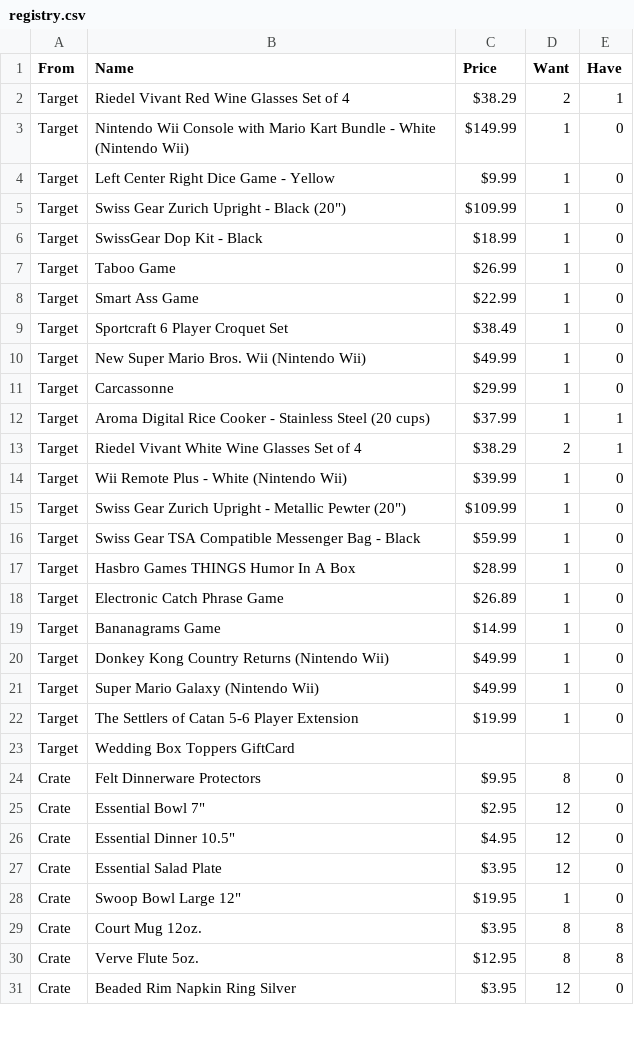
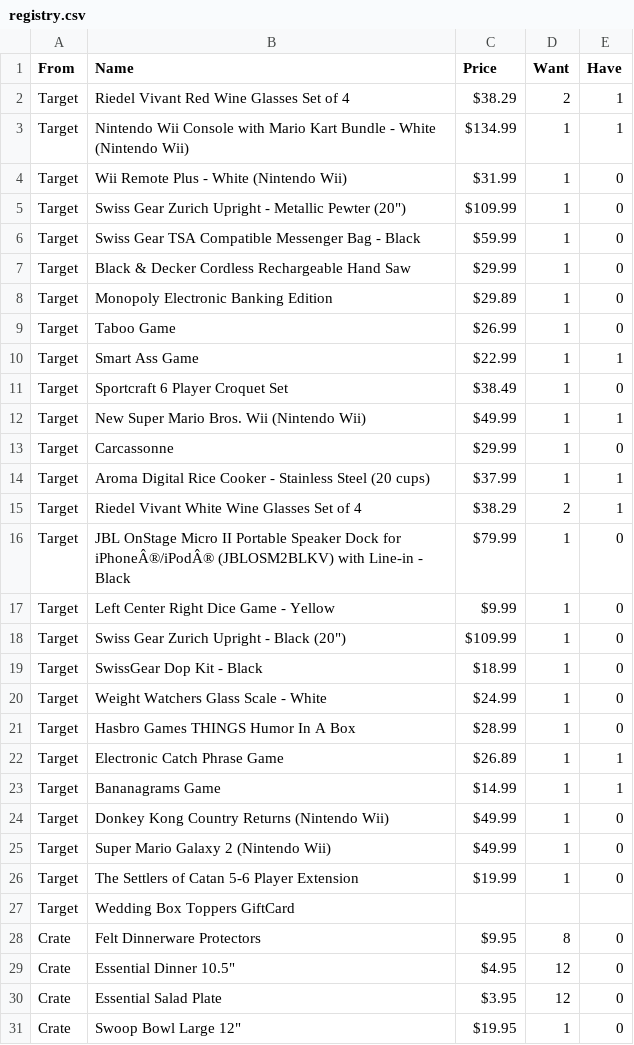
Before and after one commit to ratbeard/my-wedding-website, a CSV file: scripts/registry.csv, drawn as a sheet; only a part is shown; the shorter side is filled out with more unchanged rows; the diff covers the shown part only.

Commit message:
updated registry

```diff
--- a/scripts/registry.csv
+++ b/scripts/registry.csv
@@ -2,3 +2,16 @@ From,Name,Price,Want,Have
 Target,Riedel Vivant Red Wine Glasses Set of 4,$38.29,2,1
-Target,Nintendo Wii Console with Mario Kart Bundle - White (Nintendo Wii),$149.99,1,0
+Target,Nintendo Wii Console with Mario Kart Bundle - White (Nintendo Wii),$134.99,1,1
+Target,Wii Remote Plus - White (Nintendo Wii),$31.99,1,0
+Target,Swiss Gear Zurich Upright - Metallic Pewter (20"),$109.99,1,0
+Target,Swiss Gear TSA Compatible Messenger Bag - Black,$59.99,1,0
+Target,Black & Decker Cordless Rechargeable Hand Saw,$29.99,1,0
+Target,Monopoly Electronic Banking Edition,$29.89,1,0
+Target,Taboo Game,$26.99,1,0
+Target,Smart Ass Game,$22.99,1,1
+Target,Sportcraft 6 Player Croquet Set,$38.49,1,0
+Target,New Super Mario Bros. Wii (Nintendo Wii),$49.99,1,1
+Target,Carcassonne,$29.99,1,0
+Target,Aroma Digital Rice Cooker - Stainless Steel (20 cups),$37.99,1,1
+Target,Riedel Vivant White Wine Glasses Set of 4,$38.29,2,1
+Target,JBL OnStage Micro II Portable Speaker Dock for iPhoneÂ®/iPodÂ® (JBLOSM2BLKV) with Line-in - Black,$79.99,1,0
 Target,Left Center Right Dice Game - Yellow,$9.99,1,0
@@ -6,17 +19,8 @@ Target,Swiss Gear Zurich Upright - Black (20"),$109.99,1,0
 Target,SwissGear Dop Kit - Black,$18.99,1,0
-Target,Taboo Game,$26.99,1,0
-Target,Smart Ass Game,$22.99,1,0
-Target,Sportcraft 6 Player Croquet Set,$38.49,1,0
-Target,New Super Mario Bros. Wii (Nintendo Wii),$49.99,1,0
-Target,Carcassonne,$29.99,1,0
-Target,Aroma Digital Rice Cooker - Stainless Steel (20 cups),$37.99,1,1
-Target,Riedel Vivant White Wine Glasses Set of 4,$38.29,2,1
-Target,Wii Remote Plus - White (Nintendo Wii),$39.99,1,0
-Target,Swiss Gear Zurich Upright - Metallic Pewter (20"),$109.99,1,0
-Target,Swiss Gear TSA Compatible Messenger Bag - Black,$59.99,1,0
+Target,Weight Watchers Glass Scale - White,$24.99,1,0
 Target,Hasbro Games THINGS Humor In A Box,$28.99,1,0
-Target,Electronic Catch Phrase Game,$26.89,1,0
-Target,Bananagrams Game,$14.99,1,0
+Target,Electronic Catch Phrase Game,$26.89,1,1
+Target,Bananagrams Game,$14.99,1,1
 Target,Donkey Kong Country Returns (Nintendo Wii),$49.99,1,0
-Target,Super Mario Galaxy (Nintendo Wii),$49.99,1,0
+Target,Super Mario Galaxy 2 (Nintendo Wii),$49.99,1,0
 Target,The Settlers of Catan 5-6 Player Extension,$19.99,1,0
@@ -24,3 +28,2 @@ Target,Wedding Box Toppers GiftCard,,,
 Crate,Felt Dinnerware Protectors,$9.95,8,0
-Crate,Essential Bowl 7",$2.95,12,0
 Crate,Essential Dinner 10.5",$4.95,12,0
```
Also changed, not shown: 14 added rows, 2 removed rows and 15 edited cells elsewhere in this file.
